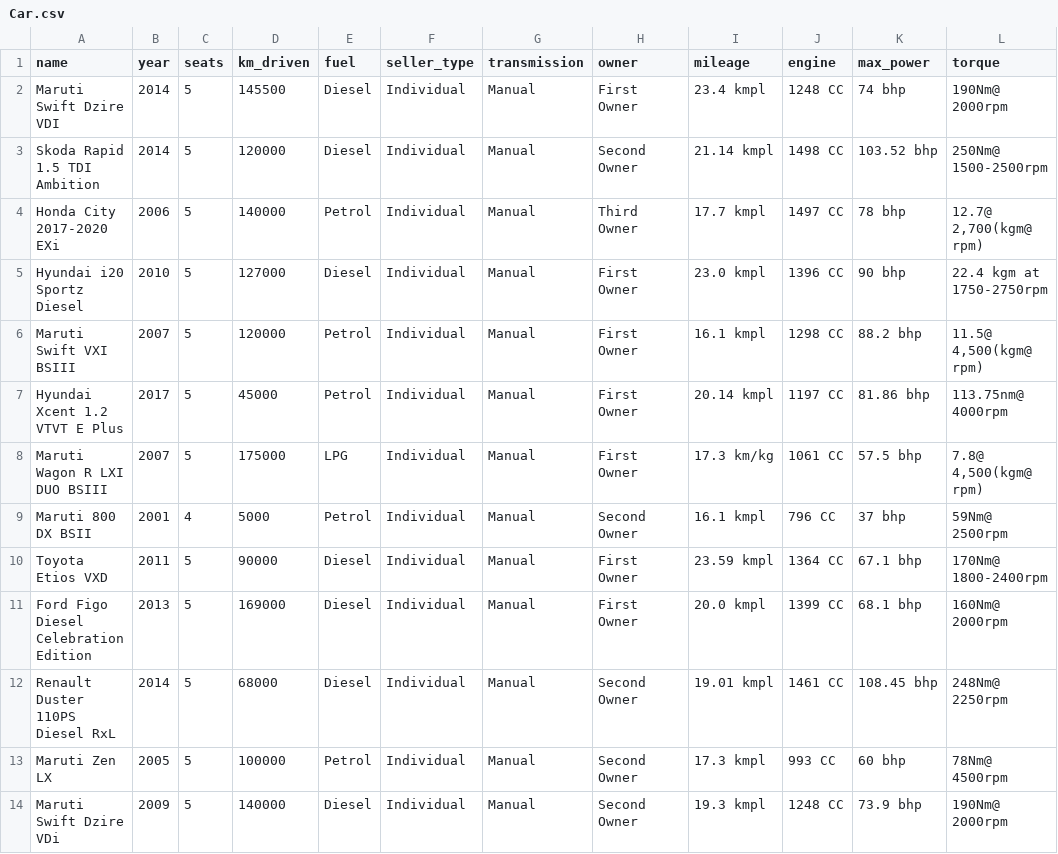
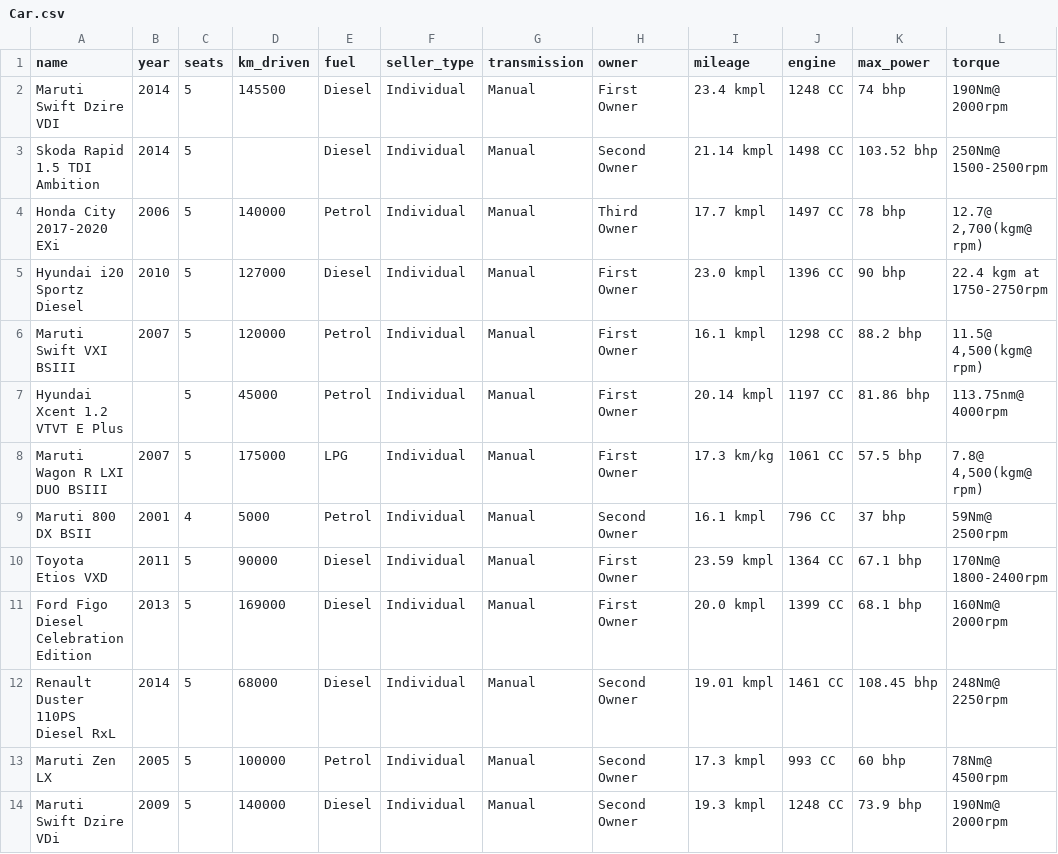
Before and after one commit to mohitRana-04/ml-datasets, a CSV file: Car.csv, drawn as a sheet; only a part is shown; the diff names each change by its address in the sheet, - before the commit and + after, or states it on an @@ line.

Commit message:
Update Car.csv
remove some data

```diff
--- a/Car.csv
+++ b/Car.csv
-D3 (km_driven): 120000
+D3 (km_driven): (empty)
-B7 (year): 2017
+B7 (year): (empty)
```
